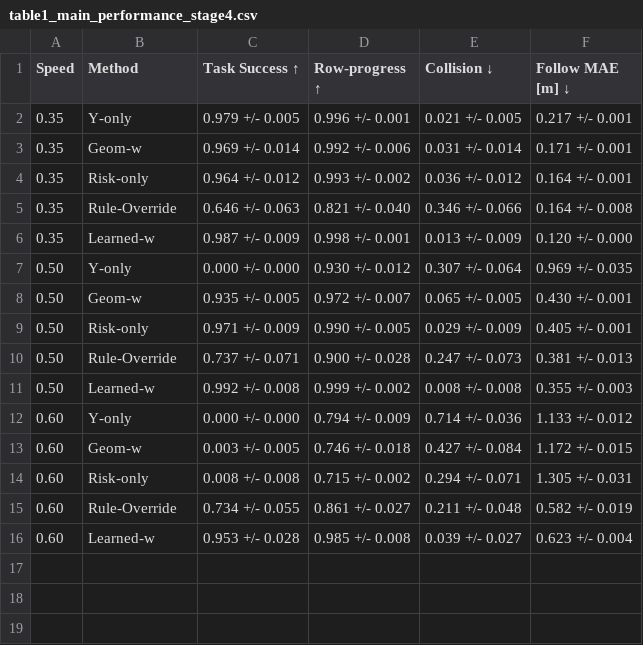
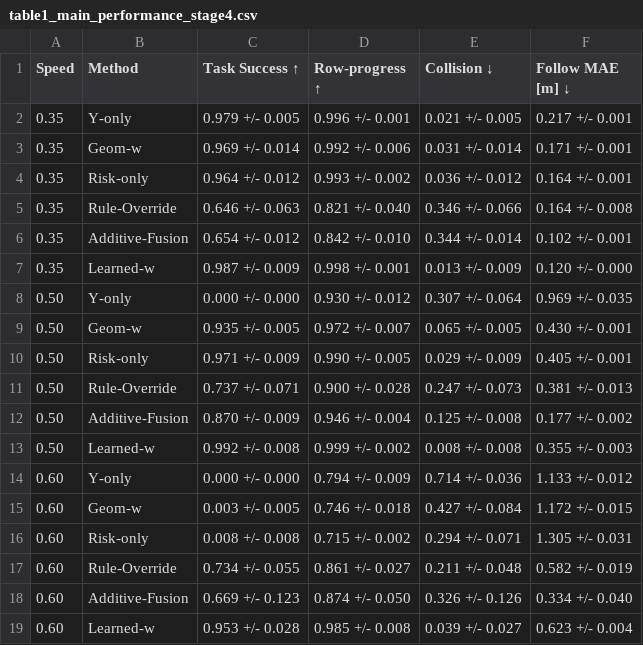
Before and after one commit to huxiaoyi-ovo/Pcrnet_hexapod, a CSV file: agents/final_paper_outputs_v3/table1_main_performance_stage4.csv, drawn as a sheet.

```diff
--- a/agents/final_paper_outputs_v3/table1_main_performance_stage4.csv
+++ b/agents/final_paper_outputs_v3/table1_main_performance_stage4.csv
@@ -5,2 +5,3 @@ Speed,Method,Task Success ↑,Row-progress ↑,Collision ↓,Follow MAE [m] ↓
 0.35,Rule-Override,0.646 +/- 0.063,0.821 +/- 0.040,0.346 +/- 0.066,0.164 +/- 0.008
+0.35,Additive-Fusion,0.654 +/- 0.012,0.842 +/- 0.010,0.344 +/- 0.014,0.102 +/- 0.001
 0.35,Learned-w,0.987 +/- 0.009,0.998 +/- 0.001,0.013 +/- 0.009,0.120 +/- 0.000
@@ -10,2 +11,3 @@ Speed,Method,Task Success ↑,Row-progress ↑,Collision ↓,Follow MAE [m] ↓
 0.50,Rule-Override,0.737 +/- 0.071,0.900 +/- 0.028,0.247 +/- 0.073,0.381 +/- 0.013
+0.50,Additive-Fusion,0.870 +/- 0.009,0.946 +/- 0.004,0.125 +/- 0.008,0.177 +/- 0.002
 0.50,Learned-w,0.992 +/- 0.008,0.999 +/- 0.002,0.008 +/- 0.008,0.355 +/- 0.003
@@ -15,2 +17,3 @@ Speed,Method,Task Success ↑,Row-progress ↑,Collision ↓,Follow MAE [m] ↓
 0.60,Rule-Override,0.734 +/- 0.055,0.861 +/- 0.027,0.211 +/- 0.048,0.582 +/- 0.019
+0.60,Additive-Fusion,0.669 +/- 0.123,0.874 +/- 0.050,0.326 +/- 0.126,0.334 +/- 0.040
 0.60,Learned-w,0.953 +/- 0.028,0.985 +/- 0.008,0.039 +/- 0.027,0.623 +/- 0.004
```
Also changed, not shown: agents/final_paper_outputs_v3/fig3b_scatter_sized_data_060.csv, agents/final_paper_outputs_v3/table1_main_performance_stage4_audit.csv, 30 other files.
